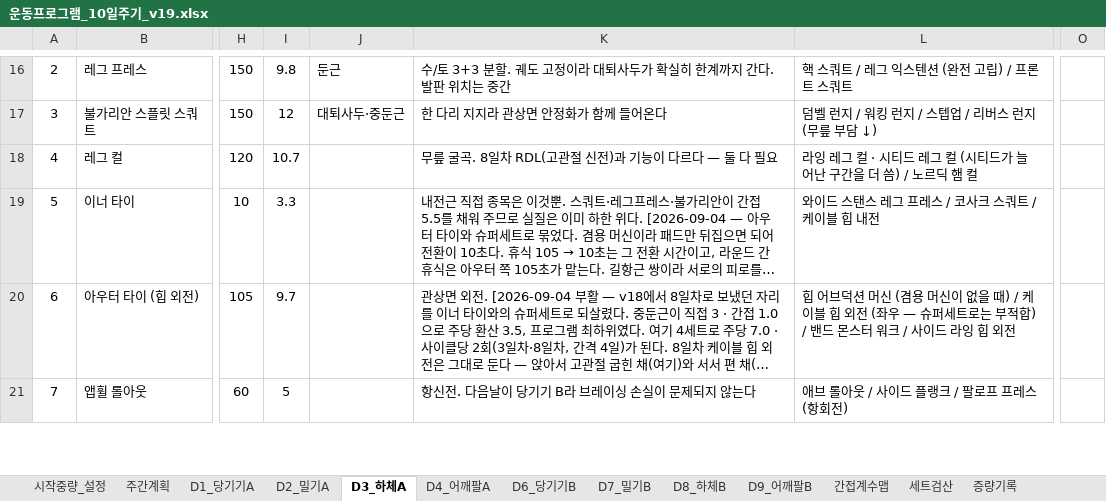
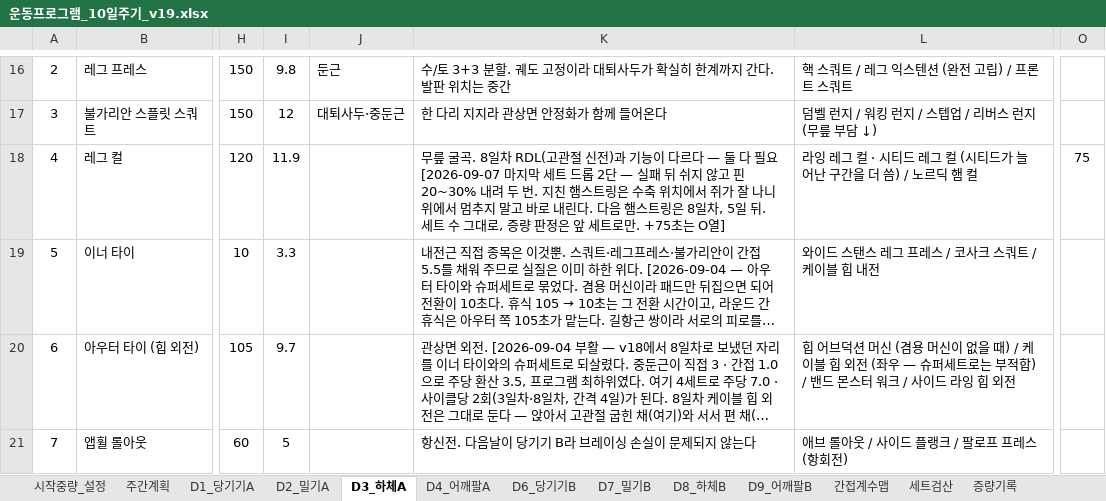
Before and after one commit to ktmffl-max/health1234, an Excel workbook: 운동프로그램_10일주기_v19.xlsx, sheet D3_하체A, drawn as a sheet; only a part is shown, gaps mark what is left out; long unchanged cells end in …; values as stored, in another font and other column widths than the file's, no borders; conditional formats not drawn; the diff covers the shown part only; the diff names each change by its address in the sheet, - before the commit and + after, or states it on an @@ line.

```diff
--- a/운동프로그램_10일주기_v19.xlsx (sheet D3_하체A)
+++ b/운동프로그램_10일주기_v19.xlsx (sheet D3_하체A)
-I18: 10.7
+I18: 11.9
-K18: …다 필요
+K18: …다 필요 [2026-09-07 마지막 세트 드롭 2단 — 실패 뒤 쉬지 않고 핀 20~30% 내려 두 번. 지친 햄스트링은 수축 위치에서 쥐가 잘 나니 위에서 멈추지 말고 바로 내린다. 다음 햄스트링은 8일차, 5일 뒤. 세트 수 그대로, 증량 판정은 앞 세트로만. +75초는 O열]
-O18: (empty)
+O18: 75
```
Also changed, not shown: 3 added rows and 1 edited cell elsewhere in this sheet, sheet 주간계획, sheet D6_당기기B, sheet D4_어깨팔A, 2 other files.
